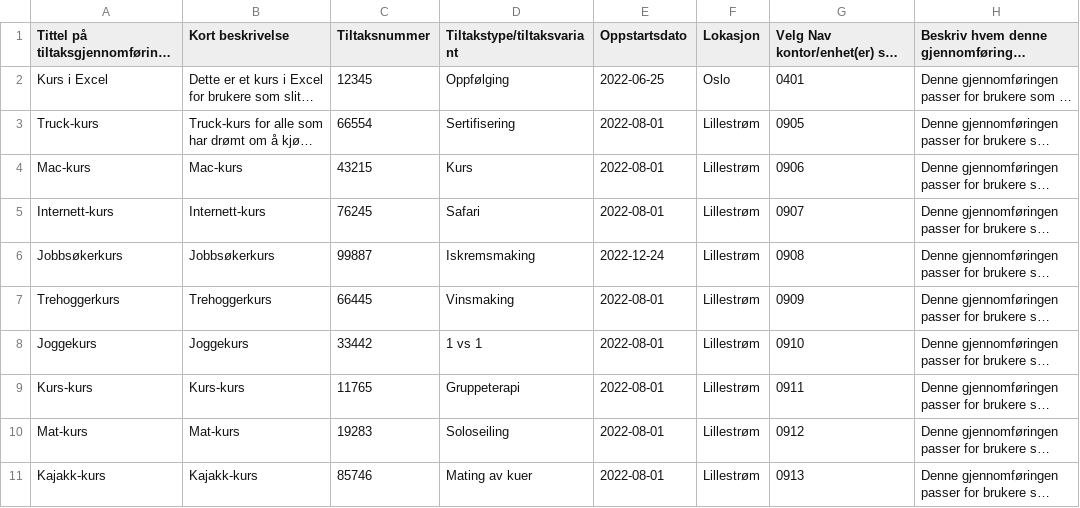
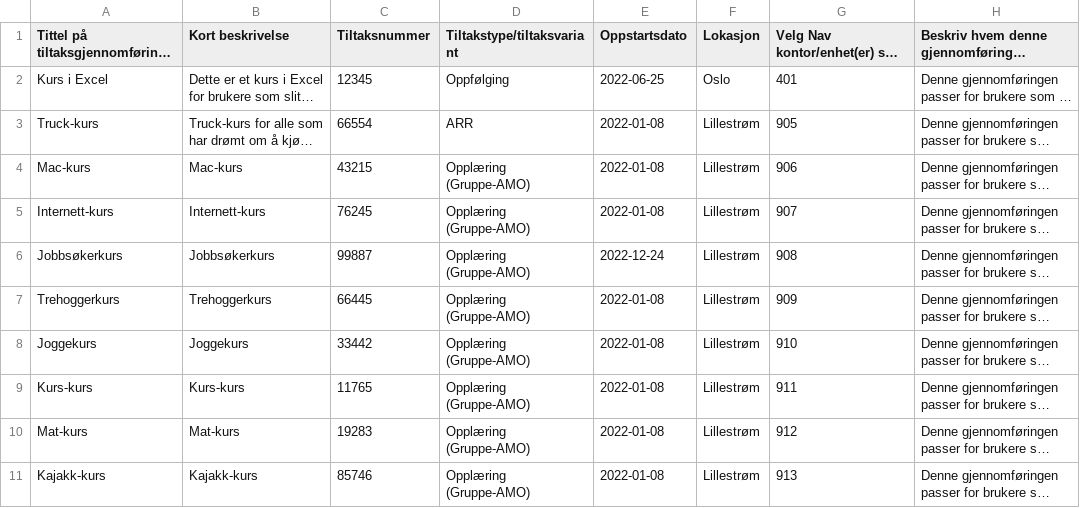
Before and after one commit to navikt/mulighetsrommet, a CSV file: scripts/upload-sanity/tiltak.csv, drawn as a sheet; only a part is shown; long unchanged cells end in …; the diff names each change by its address in the sheet, - before the commit and + after, or states it on an @@ line.

Commit message:
Legger til støtte for tiltakstyper i script

```diff
--- a/scripts/upload-sanity/tiltak.csv
+++ b/scripts/upload-sanity/tiltak.csv
-G2: 0401
+G2: 401
-D3 (Tiltakstype/tiltaksvariant): Sertifisering
+D3 (Tiltakstype/tiltaksvariant): ARR
-E3:E5 (Oppstartsdato): 2022-08-01
+E3:E5 (Oppstartsdato): 2022-01-08
-G3: 0905
+G3: 905
-D4 (Tiltakstype/tiltaksvariant): Kurs
+D4 (Tiltakstype/tiltaksvariant): Opplæring (Gruppe-AMO)
-G4: 0906
+G4: 906
-D5 (Tiltakstype/tiltaksvariant): Safari
+D5 (Tiltakstype/tiltaksvariant): Opplæring (Gruppe-AMO)
-G5: 0907
+G5: 907
-D6 (Tiltakstype/tiltaksvariant): Iskremsmaking
+D6 (Tiltakstype/tiltaksvariant): Opplæring (Gruppe-AMO)
-G6: 0908
+G6: 908
-D7 (Tiltakstype/tiltaksvariant): Vinsmaking
+D7 (Tiltakstype/tiltaksvariant): Opplæring (Gruppe-AMO)
-E7:E11 (Oppstartsdato): 2022-08-01
+E7:E11 (Oppstartsdato): 2022-01-08
-G7: 0909
+G7: 909
-D8 (Tiltakstype/tiltaksvariant): 1 vs 1
+D8 (Tiltakstype/tiltaksvariant): Opplæring (Gruppe-AMO)
-G8: 0910
+G8: 910
-D9 (Tiltakstype/tiltaksvariant): Gruppeterapi
+D9 (Tiltakstype/tiltaksvariant): Opplæring (Gruppe-AMO)
-G9: 0911
+G9: 911
-D10 (Tiltakstype/tiltaksvariant): Soloseiling
+D10 (Tiltakstype/tiltaksvariant): Opplæring (Gruppe-AMO)
-G10: 0912
+G10: 912
-D11 (Tiltakstype/tiltaksvariant): Mating av kuer
+D11 (Tiltakstype/tiltaksvariant): Opplæring (Gruppe-AMO)
-G11: 0913
+G11: 913
```
Also changed, not shown: 3 other files.
